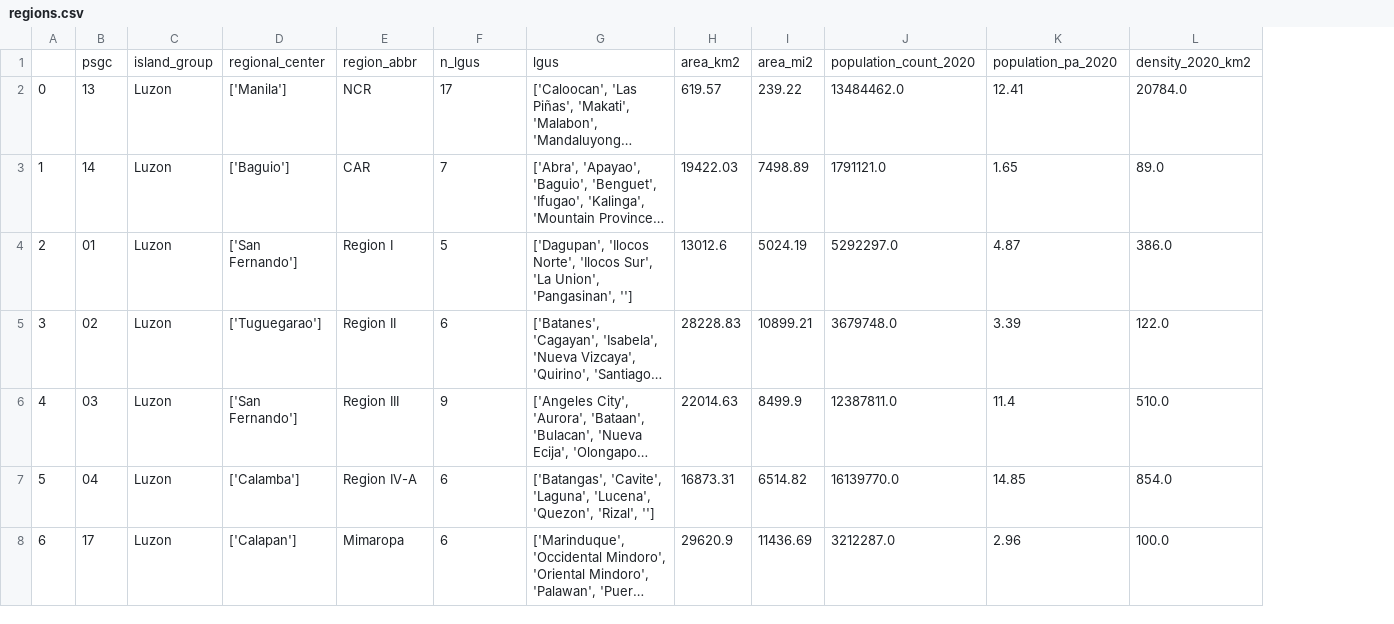
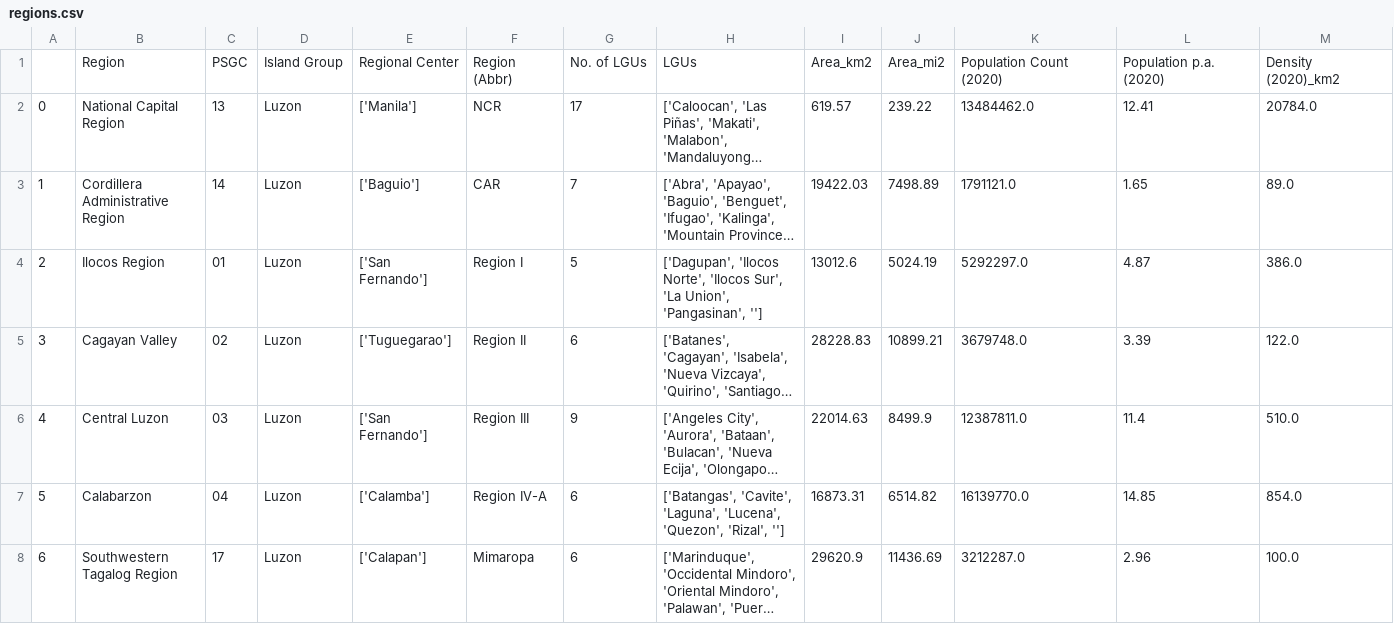
Before and after one commit to lvjhn/draft_ph-wiki-datasets, a CSV file: data/2024-JULY/metadata/basis/regions.csv, drawn as a sheet; only a part is shown; long unchanged cells end in …; removed rows and columns are numbered as before the commit, all else as after; rows hold the shown columns only; the diff names each change by its address in the sheet, - before the commit and + after, or states it on an @@ line.

```diff
--- a/data/2024-JULY/metadata/basis/regions.csv
+++ b/data/2024-JULY/metadata/basis/regions.csv
+column B, rows 2-8: National Capital Region | Cordillera Administrative Region | Ilocos Region | Cagayan Valley | Central Luzon | Calabarzon | Southwestern Tagalog Region
-row 1:  | psgc | island_group | regional_center | region_abbr | n_lgus | lgus | area_km2 | area_mi2 | population_count_2020 | population_pa_2020 | density_2020_km2
+row 1:  | Region | PSGC | Island Group | Regional Center | Region (Abbr) | No. of LGUs | LGUs | Area_km2 | Area_mi2 | Population Count (2020) | Population p.a. (2020) | Density (2020)_km2
```
Also changed, not shown: data/2024-JULY/metadata/basis/districts.csv, data/2024-JULY/metadata/basis/island-groups.csv, 15 other files.
